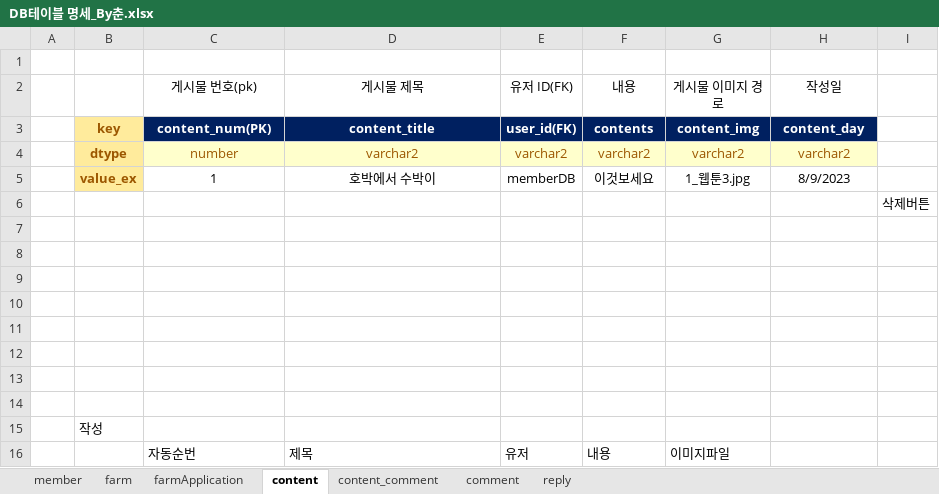
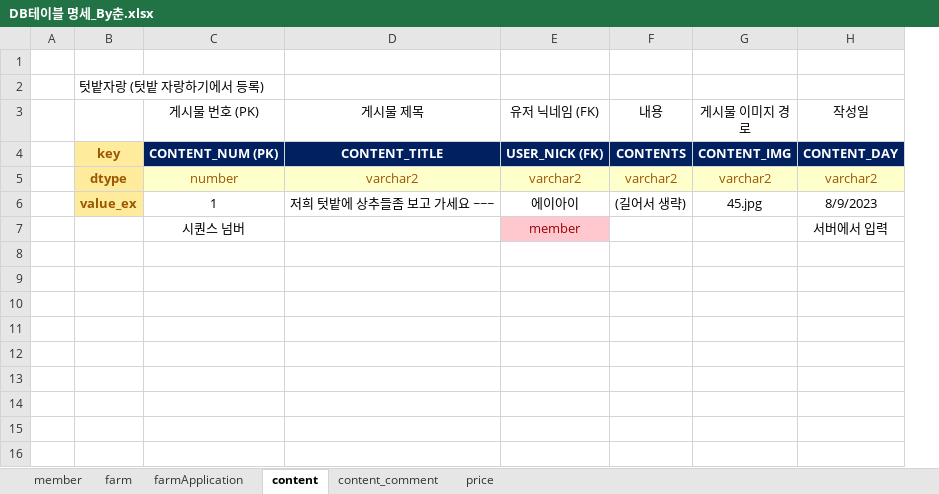
Before and after one commit to 2023-AISCHOOL-APP/project_Appian, an Excel workbook: Documents/2_작업문서/DB테이블 명세_By춘.xlsx, sheet content, drawn as a sheet; values as stored, in another font and other column widths than the file's, no borders; removed rows and columns are numbered as before the commit, all else as after; the diff names each change by its address in the sheet, - before the commit and + after, or states it on an @@ line.

```diff
--- a/Documents/2_작업문서/DB테이블 명세_By춘.xlsx (sheet content)
+++ b/Documents/2_작업문서/DB테이블 명세_By춘.xlsx (sheet content)
-sheet tab: comment
-sheet tab: reply
+sheet tab: price
-column E (유저 ID(FK)), rows 4-5: varchar2 | memberDB
+column E (유저 닉네임 (FK)), rows 5-7: varchar2 | 에이아이 | member
-column I, row 6: 삭제버튼
+row 2:  | 텃밭자랑 (텃밭 자랑하기에서 등록)
-C3: 게시물 번호(pk)
+C3: 게시물 번호 (PK)
-row 3:  | key | content_num(PK) | content_title | user_id(FK) | contents | content_img | content_day
+row 4:  | key | CONTENT_NUM (PK) | CONTENT_TITLE | USER_NICK (FK) | CONTENTS | CONTENT_IMG | CONTENT_DAY
-D6 (게시물 제목): 호박에서 수박이
+D6 (게시물 제목): 저희 텃밭에 상추들좀 보고 가세요 ~~~
-F6 (내용): 이것보세요
+F6 (내용): (길어서 생략)
-G6 (게시물 이미지 경로): 1_웹툰3.jpg
+G6 (게시물 이미지 경로): 45.jpg
-C7 (게시물 번호 (PK)): (empty)
+C7 (게시물 번호 (PK)): 시퀀스 넘버
-H7 (작성일): (empty)
+H7 (작성일): 서버에서 입력
-row 7: (empty)
-row 8: (empty)
-row 9: (empty)
-row 10: (empty)
-row 11: (empty)
-row 12: (empty)
-row 13: (empty)
-row 14: (empty)
-row 15:  | 작성
-row 16:  |  | 자동순번 | 제목 | 유저 | 내용 | 이미지파일
```
Also changed, not shown: sheet farm, sheet farmApplication, sheet member, sheet content_comment, 5 other files.
